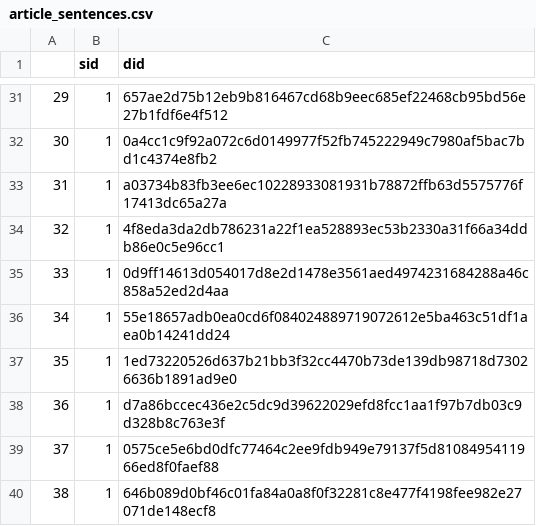
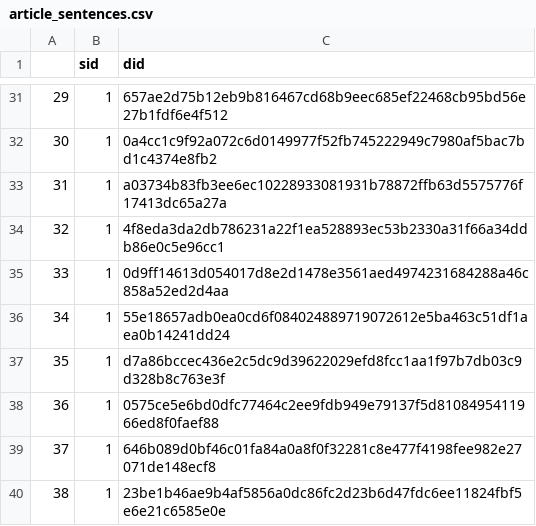
Before and after one commit to sudha-vijayakumar/BERN2_TigerGraph_BioMedical_KnowledgeGraph, a CSV file: bioNLP 2/article_sentences.csv, drawn as a sheet; only a part is shown, gaps mark what is left out; the shorter side is filled out with more unchanged rows; removed rows and columns are numbered as before the commit, all else as after; the diff covers the shown part only; the diff names each change by its address in the sheet, - before the commit and + after, or states it on an @@ line.

```diff
--- a/bioNLP 2/article_sentences.csv
+++ b/bioNLP 2/article_sentences.csv
-row 37: 35 | 1 | 1ed73220526d637b21bb3f32cc4470b73de139db98718d73026636b1891ad9e0
@@ column A renumbered between rows 37 and 101 @@
```
Also changed, not shown: 49 removed rows elsewhere in this file, bioNLP 2/entity.csv, 16 other files.
